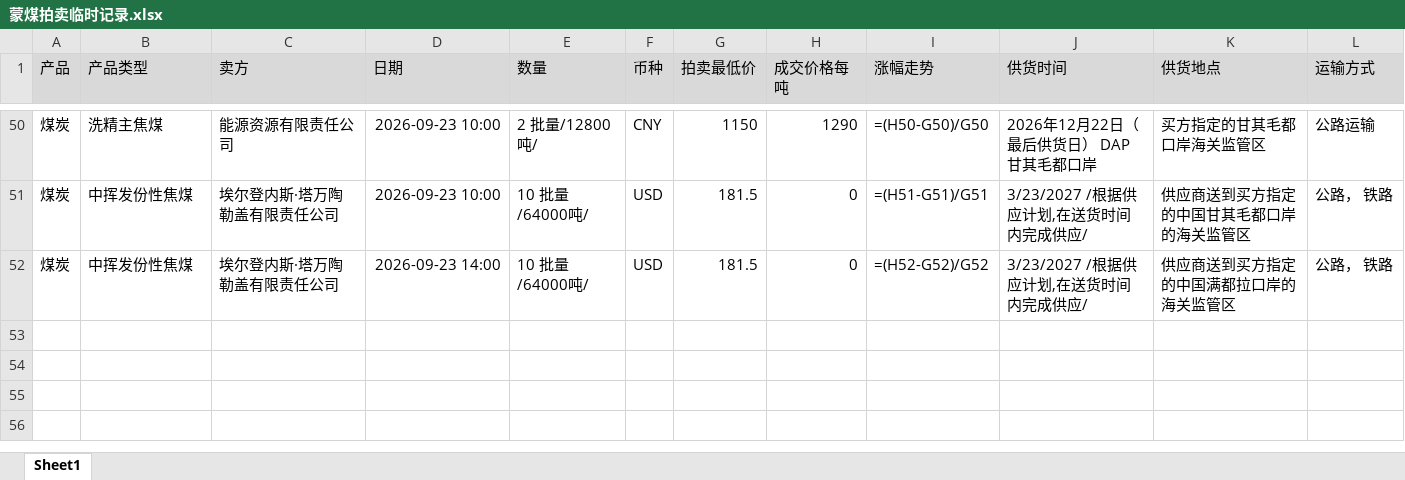
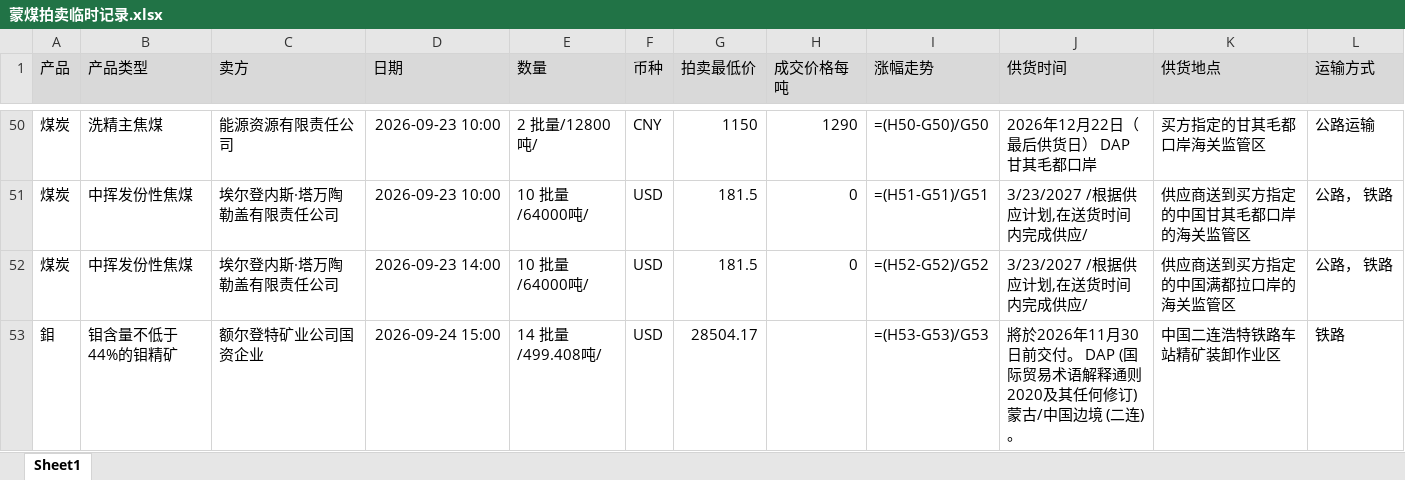
Before and after one commit to qushuxian/mongolian-coal-auction, an Excel workbook: data/蒙煤拍卖临时记录.xlsx, sheet Sheet1, drawn as a sheet; only a part is shown, gaps mark what is left out; values as stored, in another font and other column widths than the file's, no borders; formulas without a stored value are shown as written; the diff names each change by its address in the sheet, - before the commit and + after, or states it on an @@ line.

```diff
--- a/data/蒙煤拍卖临时记录.xlsx (sheet Sheet1)
+++ b/data/蒙煤拍卖临时记录.xlsx (sheet Sheet1)
+row 53: 鉬 | 钼含量不低于44%的钼精矿 | 额尔登特矿业公司国资企业 | 2026-09-24 15:00 | 14 批量/499.408吨/ | USD | 28504.17 |  | =(H53-G53)/G53 | 將於2026年11月30日前交付。 DAP (国际贸易术语解释通则2020及其任何修订) 蒙古/中国边境 (二连)。 | 中国二连浩特铁路车站精矿装卸作业区 | 铁路
```
Also changed, not shown: 3 other files.
